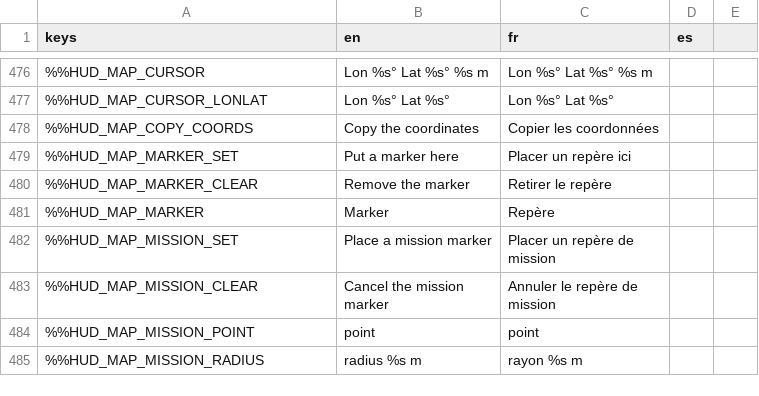
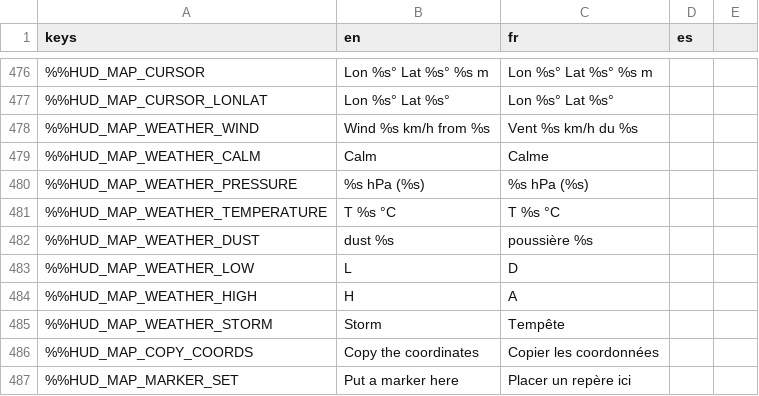
Before and after one commit to DyingStar-game/DyingStar, a CSV file: tools/localization/localisation.csv, drawn as a sheet; only a part is shown, gaps mark what is left out; the shorter side is filled out with more unchanged rows; the diff names each change by its address in the sheet, - before the commit and + after, or states it on an @@ line.

Commit message:
feat(star-map): the weather over the planet map with the weather debug option
With Settings > Debug > Weather debug on, the planet map draws the weather of the body under its
ground, read from the planet's own WeatherSource (ClimateWeather.sample_at: the atmosphere model's
fresh field when the planet has one, else the climate profile and the systems Horizon delivered):

- isobars every 2 hPa, traced by marching squares on a 4-degree grid refined by Catmull-Rom;
- the wind as translucent arrows, their length the speed, on a lattice that tightens with the zoom;
- the highs and lows marked with their names (the systems), or found in the field's pressure;
- the weather at the cursor in the readout: wind, where it blows from, pressure, temperature, dust.

Client only, and only while the map is open with the option on: 4 050 samples on a worker every
8 s (about 90 ms on Tarsis 3's climate), nothing per frame but the arrows when the view moves a step.
Drawn over the relief, on the face turned to the camera. The October prototype's star map layer
(wip/weather) is the model, rebuilt on the current WeatherSource.

```diff
--- a/tools/localization/localisation.csv
+++ b/tools/localization/localisation.csv
+row 478: %%HUD_MAP_WEATHER_WIND | Wind %s km/h from %s | Vent %s km/h du %s
+row 479: %%HUD_MAP_WEATHER_CALM | Calm | Calme
+row 480: %%HUD_MAP_WEATHER_PRESSURE | %s hPa (%s) | %s hPa (%s)
+row 481: %%HUD_MAP_WEATHER_TEMPERATURE | T %s °C | T %s °C
+row 482: %%HUD_MAP_WEATHER_DUST | dust %s | poussière %s
+row 483: %%HUD_MAP_WEATHER_LOW | L | D
+row 484: %%HUD_MAP_WEATHER_HIGH | H | A
+row 485: %%HUD_MAP_WEATHER_STORM | Storm | Tempête
```
Also changed, not shown: 9 other files.
